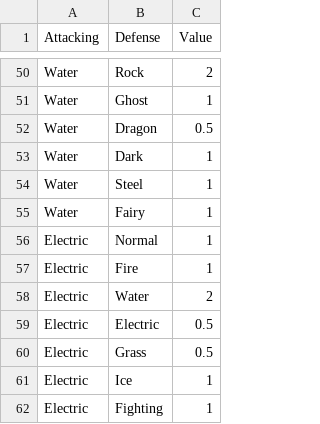
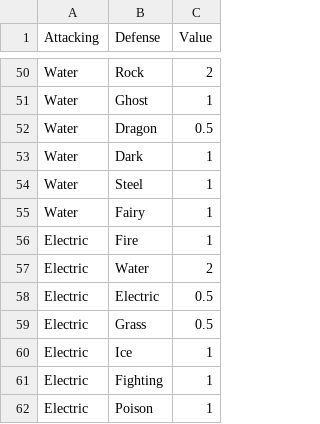
Before and after one commit to EmilieBinet/Pokemon_Data_Visualisation, a CSV file: pokemon_type.csv, drawn as a sheet; only a part is shown, gaps mark what is left out; the shorter side is filled out with more unchanged rows; the diff names each change by its address in the sheet, - before the commit and + after, or states it on an @@ line.

Commit message:
Update pokemon_type.csv

```diff
--- a/pokemon_type.csv
+++ b/pokemon_type.csv
-row 56: Electric | Normal | 1
```
